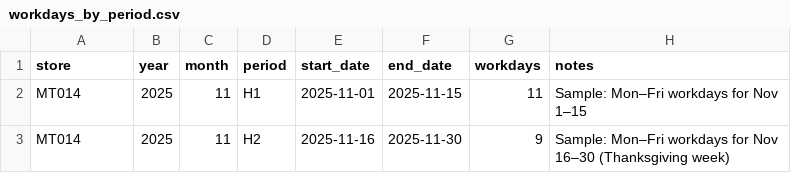
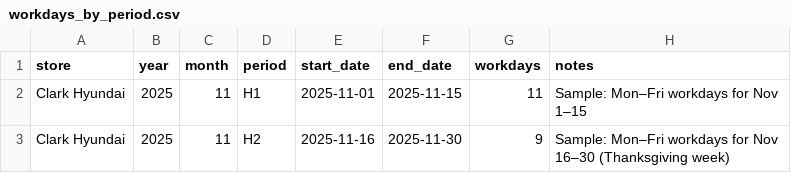
Before and after one commit to BabakRosewater/tech-pay-config, a CSV file: workdays_by_period.csv, drawn as a sheet.

Commit message:
Update workdays_by_period.csv

```diff
--- a/workdays_by_period.csv
+++ b/workdays_by_period.csv
@@ -1,3 +1,3 @@
 store,year,month,period,start_date,end_date,workdays,notes
-MT014,2025,11,H1,2025-11-01,2025-11-15,11,"Sample: Mon–Fri workdays for Nov 1–15"
-MT014,2025,11,H2,2025-11-16,2025-11-30,9,"Sample: Mon–Fri workdays for Nov 16–30 (Thanksgiving week)"
+Clark Hyundai,2025,11,H1,2025-11-01,2025-11-15,11,"Sample: Mon–Fri workdays for Nov 1–15"
+Clark Hyundai,2025,11,H2,2025-11-16,2025-11-30,9,"Sample: Mon–Fri workdays for Nov 16–30 (Thanksgiving week)"
```
